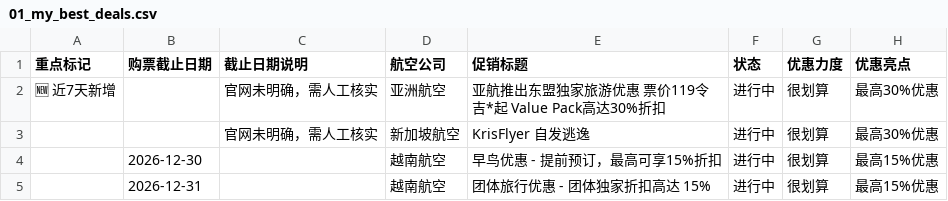
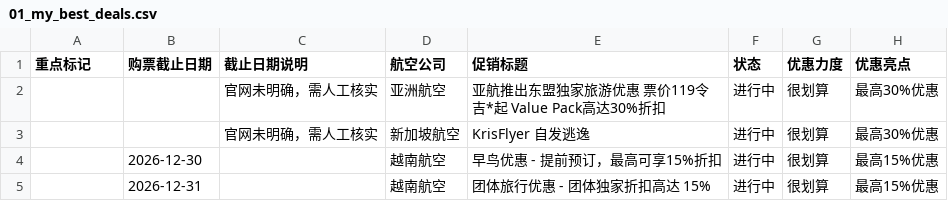
Before and after one commit to ruoxueqaq-gif/air-campaign-monitor, a CSV file: 01-CSV/01_重点关注/01_my_best_deals.csv, drawn as a sheet; only a part is shown; the diff names each change by its address in the sheet, - before the commit and + after, or states it on an @@ line.

```diff
--- a/01-CSV/01_重点关注/01_my_best_deals.csv
+++ b/01-CSV/01_重点关注/01_my_best_deals.csv
-A2 (重点标记): 🆕 近7天新增
+A2 (重点标记): (empty)
```
Also changed, not shown: 2 other files.
